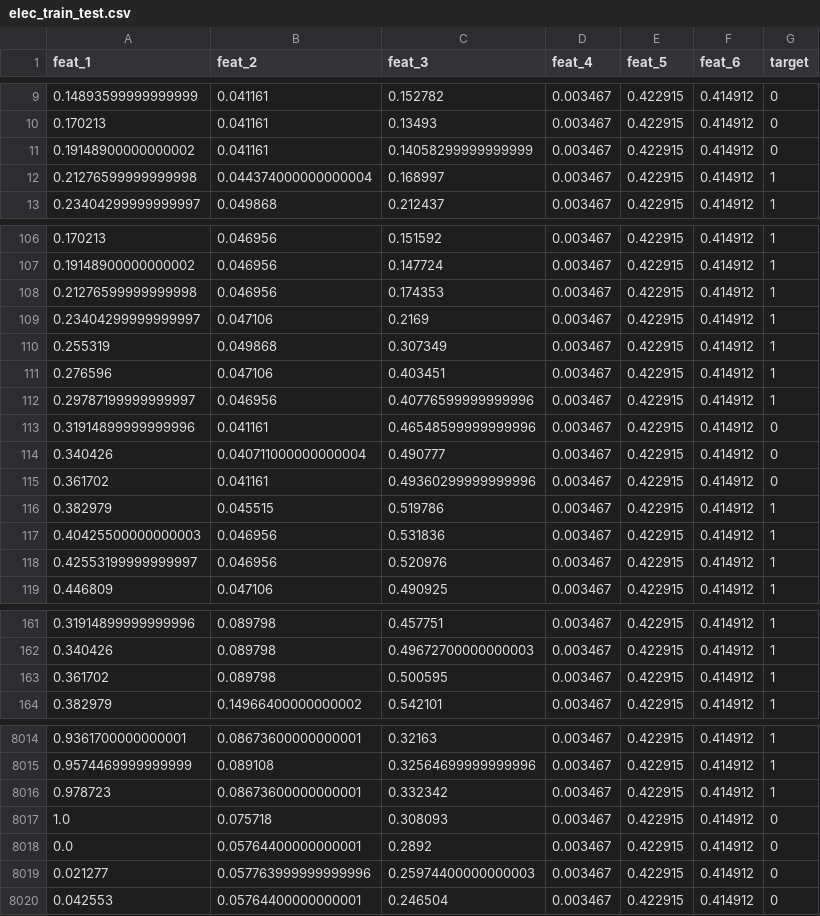
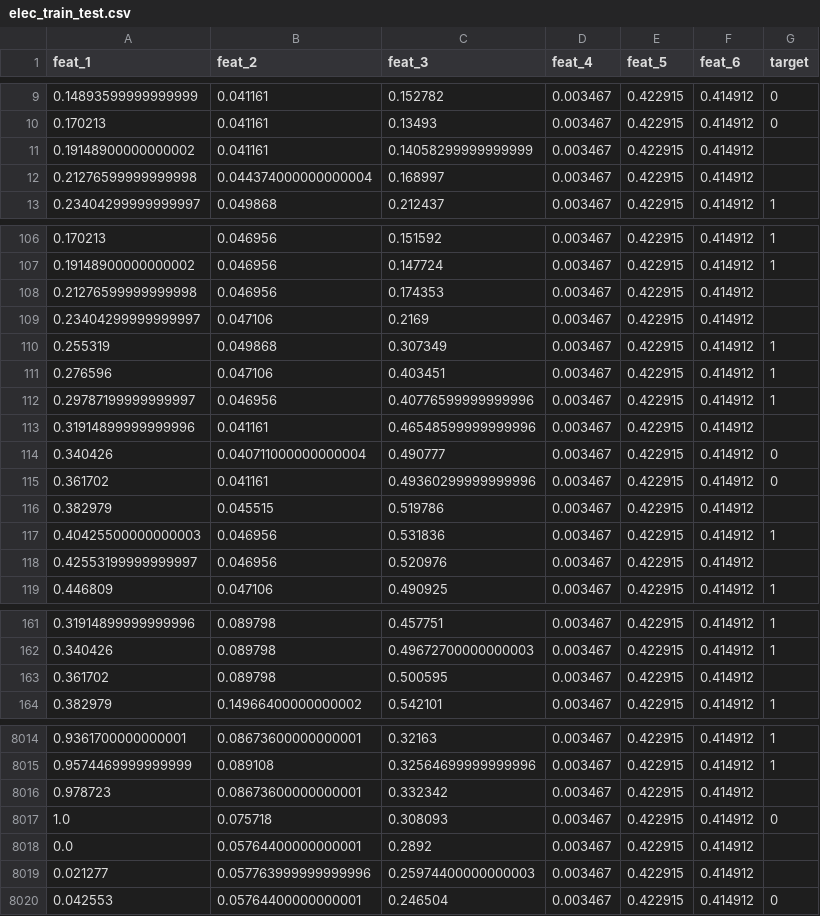
Before and after one commit to EddyAnalytics/eddy-automl, a CSV file: demo/_datasets/elec_train_test.csv, drawn as a sheet; only a part is shown, gaps mark what is left out; the diff covers the shown part only.

```diff
--- a/demo/_datasets/elec_train_test.csv
+++ b/demo/_datasets/elec_train_test.csv
@@ -10,4 +10,4 @@ feat_1,feat_2,feat_3,feat_4,feat_5,feat_6,target
 0.170213,0.041161,0.13493,0.003467,0.422915,0.414912,0
-0.19148900000000002,0.041161,0.14058299999999999,0.003467,0.422915,0.414912,0
-0.21276599999999998,0.044374000000000004,0.168997,0.003467,0.422915,0.414912,1
+0.19148900000000002,0.041161,0.14058299999999999,0.003467,0.422915,0.414912,
+0.21276599999999998,0.044374000000000004,0.168997,0.003467,0.422915,0.414912,
 0.23404299999999997,0.049868,0.212437,0.003467,0.422915,0.414912,1
@@ -107,4 +107,4 @@ feat_1,feat_2,feat_3,feat_4,feat_5,feat_6,target
 0.19148900000000002,0.046956,0.147724,0.003467,0.422915,0.414912,1
-0.21276599999999998,0.046956,0.174353,0.003467,0.422915,0.414912,1
-0.23404299999999997,0.047106,0.2169,0.003467,0.422915,0.414912,1
+0.21276599999999998,0.046956,0.174353,0.003467,0.422915,0.414912,
+0.23404299999999997,0.047106,0.2169,0.003467,0.422915,0.414912,
 0.255319,0.049868,0.307349,0.003467,0.422915,0.414912,1
@@ -112,8 +112,8 @@ feat_1,feat_2,feat_3,feat_4,feat_5,feat_6,target
 0.29787199999999997,0.046956,0.40776599999999996,0.003467,0.422915,0.414912,1
-0.31914899999999996,0.041161,0.46548599999999996,0.003467,0.422915,0.414912,0
+0.31914899999999996,0.041161,0.46548599999999996,0.003467,0.422915,0.414912,
 0.340426,0.040711000000000004,0.490777,0.003467,0.422915,0.414912,0
 0.361702,0.041161,0.49360299999999996,0.003467,0.422915,0.414912,0
-0.382979,0.045515,0.519786,0.003467,0.422915,0.414912,1
+0.382979,0.045515,0.519786,0.003467,0.422915,0.414912,
 0.40425500000000003,0.046956,0.531836,0.003467,0.422915,0.414912,1
-0.42553199999999997,0.046956,0.520976,0.003467,0.422915,0.414912,1
+0.42553199999999997,0.046956,0.520976,0.003467,0.422915,0.414912,
 0.446809,0.047106,0.490925,0.003467,0.422915,0.414912,1
@@ -162,3 +162,3 @@ feat_1,feat_2,feat_3,feat_4,feat_5,feat_6,target
 0.340426,0.089798,0.49672700000000003,0.003467,0.422915,0.414912,1
-0.361702,0.089798,0.500595,0.003467,0.422915,0.414912,1
+0.361702,0.089798,0.500595,0.003467,0.422915,0.414912,
 0.382979,0.14966400000000002,0.542101,0.003467,0.422915,0.414912,1
@@ -8015,6 +8015,6 @@ feat_1,feat_2,feat_3,feat_4,feat_5,feat_6,target
 0.9574469999999999,0.089108,0.32564699999999996,0.003467,0.422915,0.414912,1
-0.978723,0.08673600000000001,0.332342,0.003467,0.422915,0.414912,1
+0.978723,0.08673600000000001,0.332342,0.003467,0.422915,0.414912,
 1.0,0.075718,0.308093,0.003467,0.422915,0.414912,0
-0.0,0.05764400000000001,0.2892,0.003467,0.422915,0.414912,0
-0.021277,0.057763999999999996,0.25974400000000003,0.003467,0.422915,0.414912,0
+0.0,0.05764400000000001,0.2892,0.003467,0.422915,0.414912,
+0.021277,0.057763999999999996,0.25974400000000003,0.003467,0.422915,0.414912,
 0.042553,0.05764400000000001,0.246504,0.003467,0.422915,0.414912,0
```
Also changed, not shown: 40 edited cells elsewhere in this file, 1 other file.
